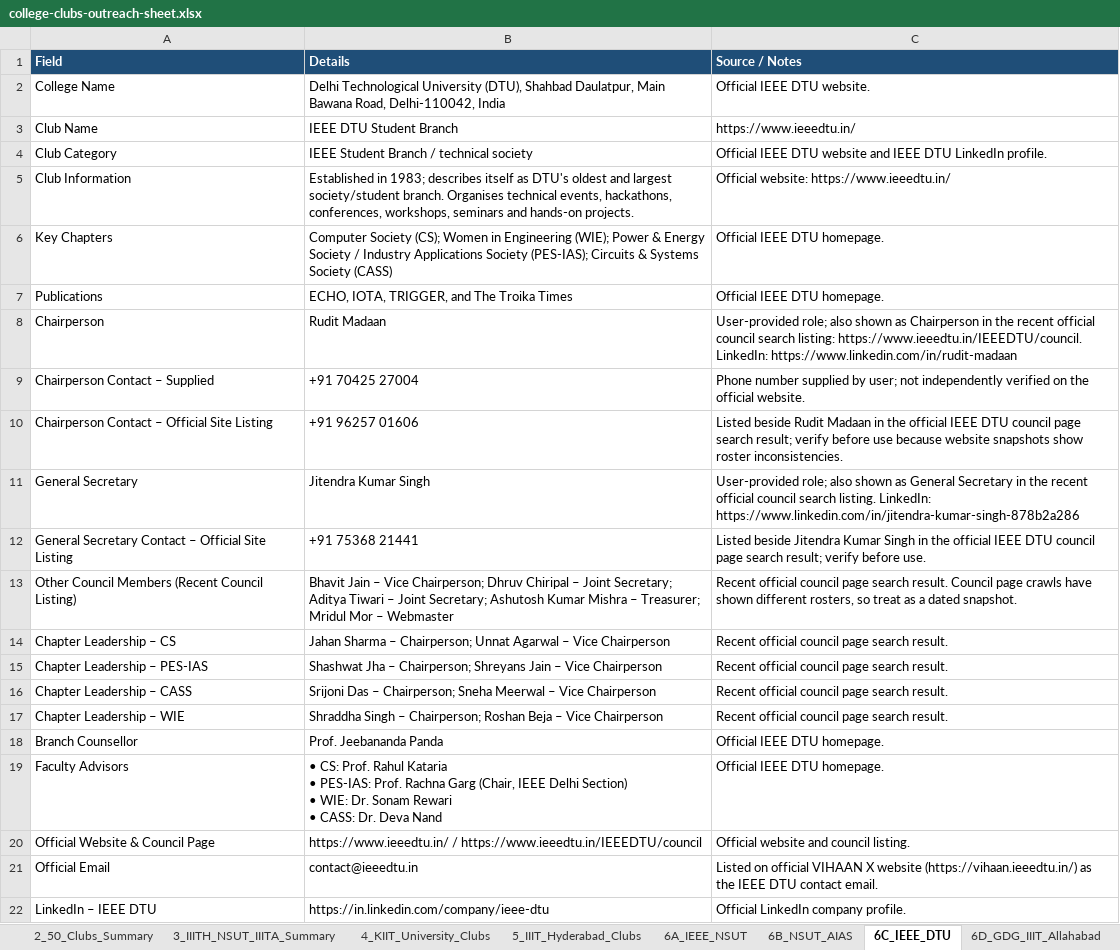
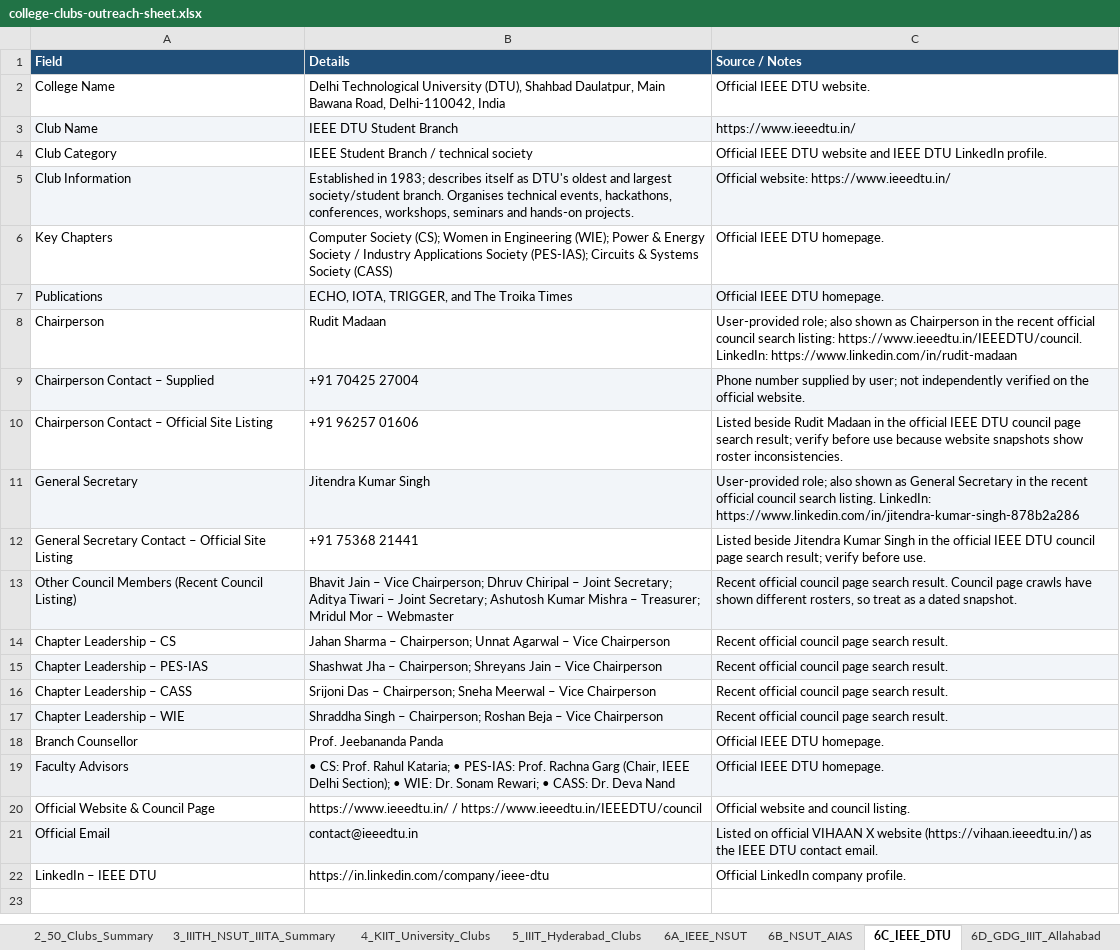
Before and after one commit to arpit7125ak-ctrl/ctf-documents, an Excel workbook: cicada-ctf-2026-docs/05-outreach-pr-sponsorship/college-clubs-outreach-sheet.xlsx, sheet 6C_IEEE_DTU, drawn as a sheet; values as stored, in another font and other column widths than the file's, no borders; ↵ is a line break in a cell; the diff names each change by its address in the sheet, - before the commit and + after, or states it on an @@ line.

Commit message:
Add unified 76-row master spreadsheet tab in Excel (.xlsx) and interactive CSV spreadsheet (.csv) in Outreach section

```diff
--- a/cicada-ctf-2026-docs/05-outreach-pr-sponsorship/college-clubs-outreach-sheet.xlsx (sheet 6C_IEEE_DTU)
+++ b/cicada-ctf-2026-docs/05-outreach-pr-sponsorship/college-clubs-outreach-sheet.xlsx (sheet 6C_IEEE_DTU)
-A3:C3 fill: none
+A3:C3 fill: #F2F5F9
-A5:C5 fill: none
+A5:C5 fill: #F2F5F9
-A7:C7 fill: none
+A7:C7 fill: #F2F5F9
-A9:C9 fill: none
+A9:C9 fill: #F2F5F9
-A11:C11 fill: none
+A11:C11 fill: #F2F5F9
-A13:C13 fill: none
+A13:C13 fill: #F2F5F9
-A15:C15 fill: none
+A15:C15 fill: #F2F5F9
-A17:C17 fill: none
+A17:C17 fill: #F2F5F9
-A19:C19 fill: none
+A19:C19 fill: #F2F5F9
-B19 (Details): …Prof. Rahul Kataria ↵ • PES-IAS: Prof. Rachna Garg (Chair, IEEE Delhi Section) ↵ • WIE: Dr. Sonam Rewari ↵ • CASS:…
+B19 (Details): …Prof. Rahul Kataria; • PES-IAS: Prof. Rachna Garg (Chair, IEEE Delhi Section); • WIE: Dr. Sonam Rewari; • CASS:…
-A21:C21 fill: none
+A21:C21 fill: #F2F5F9
```
Also changed, not shown: sheet 7_50_Clubs_Detailed_Profiles, sheet 2_50_Clubs_Summary, sheet 4_KIIT_University_Clubs, sheet 5_IIIT_Hyderabad_Clubs, sheet 6B_NSUT_AIAS, sheet 1_WhatsApp_Direct_Leads, 3 more sheets, other sheet tabs, 1 other file.
